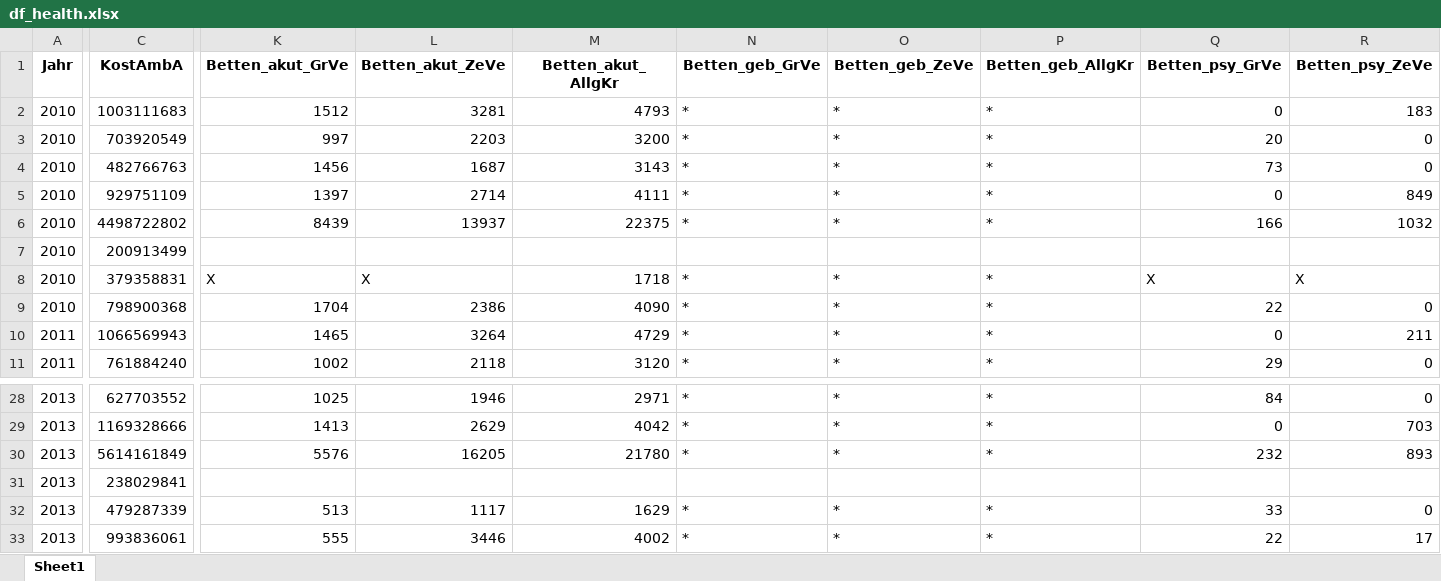
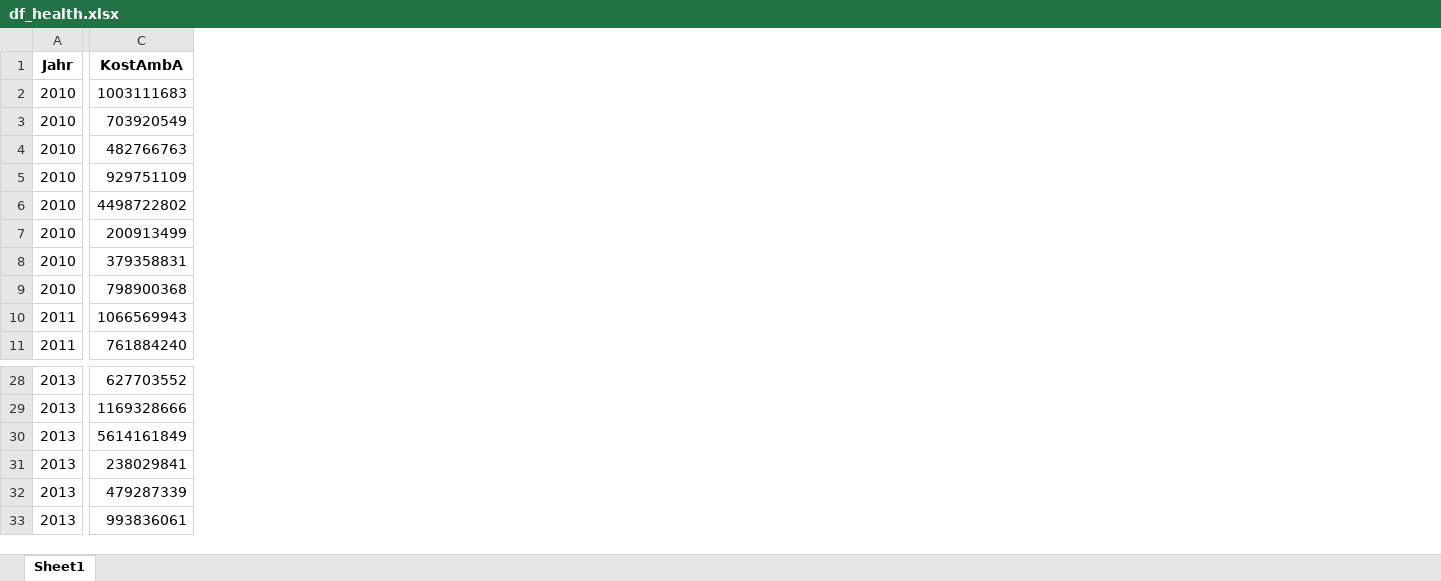
Before and after one commit to jeliigis/final-project-jbns, an Excel workbook: app/data/df_health.xlsx, sheet Sheet1, drawn as a sheet; only a part is shown, gaps mark what is left out; values as stored, in another font and other column widths than the file's, no borders; removed rows and columns are numbered as before the commit, all else as after; the diff covers the shown part only; the diff names each change by its address in the sheet, - before the commit and + after, or states it on an @@ line.

Commit message:
fixed the ticino mysterium, dropped unnecessary columns in data file

```diff
--- a/app/data/df_health.xlsx (sheet Sheet1)
+++ b/app/data/df_health.xlsx (sheet Sheet1)
-column K (Betten_akut_GrVe), rows 2-11: 1512 | 997 | 1456 | 1397 | 8439 |  | X | 1704 | 1465 | 1002; rows 28-33: 1025 | 1413 | 5576 |  | 513 | 555
-column L (Betten_akut_ZeVe), rows 2-11: 3281 | 2203 | 1687 | 2714 | 13937 |  | X | 2386 | 3264 | 2118; rows 28-33: 1946 | 2629 | 16205 |  | 1117 | 3446
-column M (Betten_akut_AllgKr), rows 2-11: 4793 | 3200 | 3143 | 4111 | 22375 |  | 1718 | 4090 | 4729 | 3120; rows 28-33: 2971 | 4042 | 21780 |  | 1629 | 4002
-column N (Betten_geb_GrVe), rows 2-11: * | * | * | * | * |  | * | * | * | *; rows 28-33: * | * | * |  | * | *
-column O (Betten_geb_ZeVe), rows 2-11: * | * | * | * | * |  | * | * | * | *; rows 28-33: * | * | * |  | * | *
-column P (Betten_geb_AllgKr), rows 2-11: * | * | * | * | * |  | * | * | * | *; rows 28-33: * | * | * |  | * | *
-column Q (Betten_psy_GrVe), rows 2-11: 0 | 20 | 73 | 0 | 166 |  | X | 22 | 0 | 29; rows 28-33: 84 | 0 | 232 |  | 33 | 22
-column R (Betten_psy_ZeVe), rows 2-11: 183 | 0 | 0 | 849 | 1032 |  | X | 0 | 211 | 0; rows 28-33: 0 | 703 | 893 |  | 0 | 17
```
Also changed, not shown: 3 added columns, 7 removed columns and 526 edited cells elsewhere in this sheet, 4 other files.
